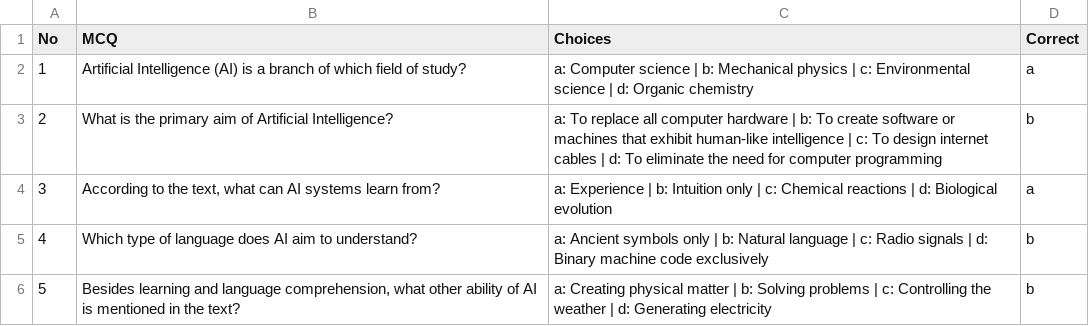
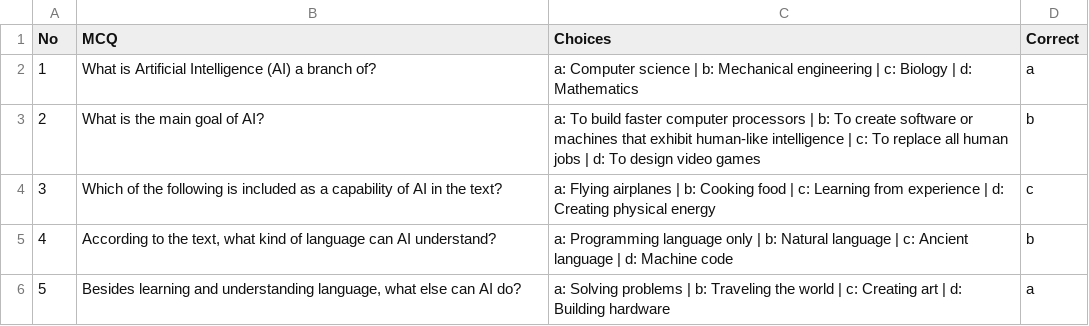
Before and after one commit to GichukiThuita/mcqgen, a CSV file: experiment/quiz.csv, drawn as a sheet.

```diff
--- a/experiment/quiz.csv
+++ b/experiment/quiz.csv
@@ -1,6 +1,6 @@
 No,MCQ,Choices,Correct
-1,Artificial Intelligence (AI) is a branch of which field of study?,a: Computer science | b: Mechanical physics | c: Environmental science | d: Organic chemistry,a
-2,What is the primary aim of Artificial Intelligence?,a: To replace all computer hardware | b: To create software or machines that exhibit human-like intelligence | c: To design internet cables | d: To eliminate the need for computer programming,b
-3,"According to the text, what can AI systems learn from?",a: Experience | b: Intuition only | c: Chemical reactions | d: Biological evolution,a
-4,Which type of language does AI aim to understand?,a: Ancient symbols only | b: Natural language | c: Radio signals | d: Binary machine code exclusively,b
-5,"Besides learning and language comprehension, what other ability of AI is mentioned in the text?",a: Creating physical matter | b: Solving problems | c: Controlling the weather | d: Generating electricity,b
+1,What is Artificial Intelligence (AI) a branch of?,a: Computer science | b: Mechanical engineering | c: Biology | d: Mathematics,a
+2,What is the main goal of AI?,a: To build faster computer processors | b: To create software or machines that exhibit human-like intelligence | c: To replace all human jobs | d: To design video games,b
+3,Which of the following is included as a capability of AI in the text?,a: Flying airplanes | b: Cooking food | c: Learning from experience | d: Creating physical energy,c
+4,"According to the text, what kind of language can AI understand?",a: Programming language only | b: Natural language | c: Ancient language | d: Machine code,b
+5,"Besides learning and understanding language, what else can AI do?",a: Solving problems | b: Traveling the world | c: Creating art | d: Building hardware,a
```
Also changed, not shown: 10 other files.
